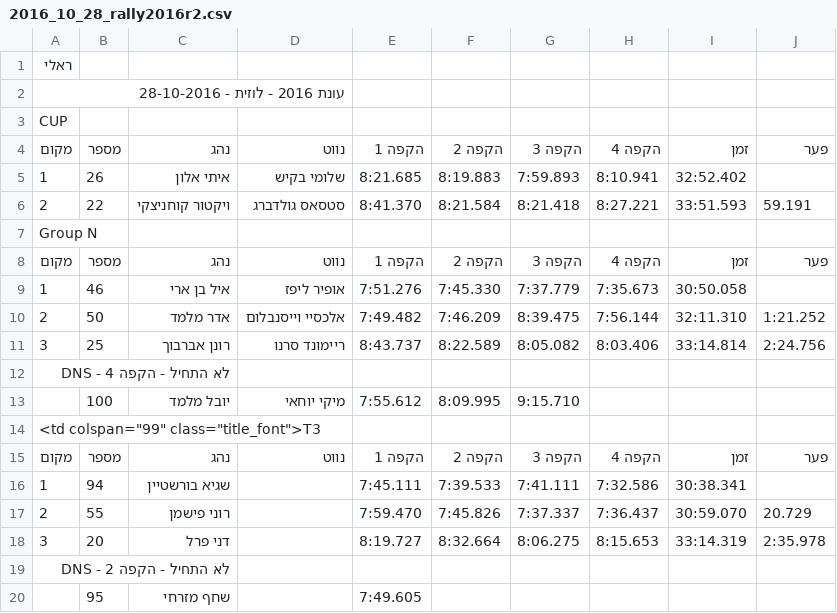
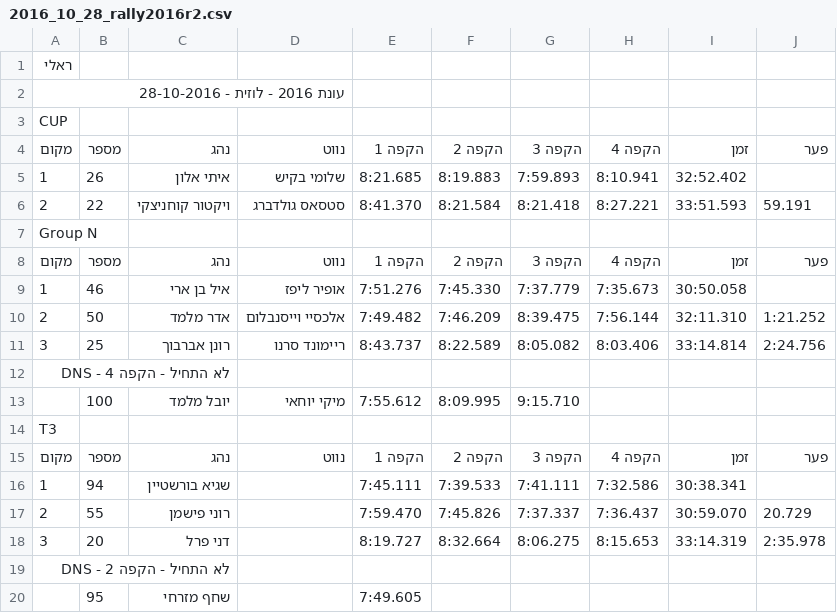
Before and after one commit to tnuatiming/tnuatiming.github.io, a CSV file: csv/2016_10_28_rally2016r2.csv, drawn as a sheet.

```diff
--- a/csv/2016_10_28_rally2016r2.csv
+++ b/csv/2016_10_28_rally2016r2.csv
@@ -13,3 +13,3 @@ Group N
 ,100,יובל מלמד,מיקי יוחאי,7:55.612,8:09.995,9:15.710,,,
-	<td colspan="99" class="title_font">T3
+T3
 מקום,מספר,נהג,נווט,הקפה 1,הקפה 2,הקפה 3,הקפה 4,זמן,פער
```
Also changed, not shown: csv/2014_03_22_enduro2014r4.csv, csv/2015_03_28_enduro2015r2.csv, 29 other files.
